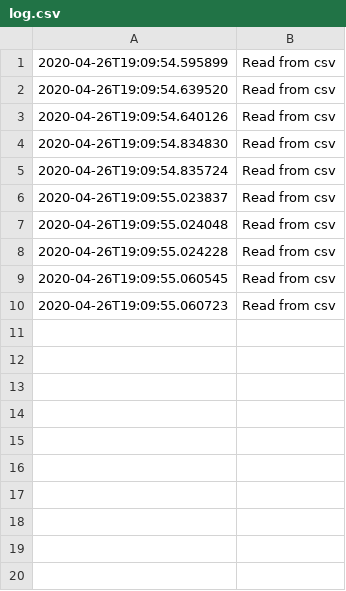
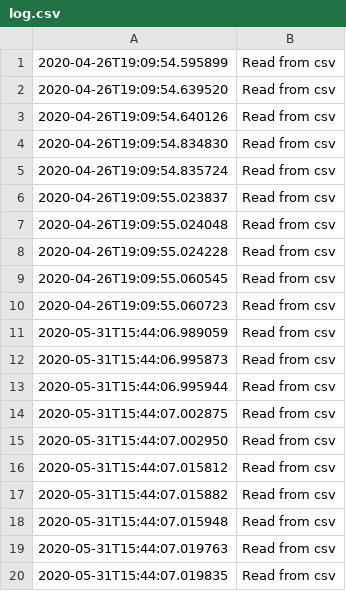
Before and after one commit to mihainsto/FMI-Java, a CSV file: Project/src/data/log.csv, drawn as a sheet.

```diff
--- a/Project/src/data/log.csv
+++ b/Project/src/data/log.csv
@@ -10 +10,11 @@
 2020-04-26T19:09:55.060723,Read from csv
+2020-05-31T15:44:06.989059,Read from csv
+2020-05-31T15:44:06.995873,Read from csv
+2020-05-31T15:44:06.995944,Read from csv
+2020-05-31T15:44:07.002875,Read from csv
+2020-05-31T15:44:07.002950,Read from csv
+2020-05-31T15:44:07.015812,Read from csv
+2020-05-31T15:44:07.015882,Read from csv
+2020-05-31T15:44:07.015948,Read from csv
+2020-05-31T15:44:07.019763,Read from csv
+2020-05-31T15:44:07.019835,Read from csv
```
Also changed, not shown: 3 other files.
